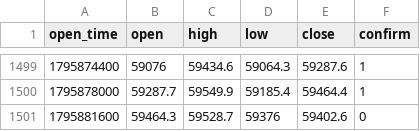
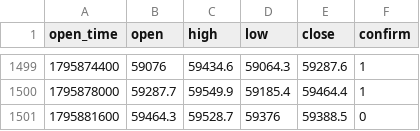
Before and after one commit to tatianagerasimenko9-netizen/ai-office-miniapp, a CSV file: docs/handoff/br-profitability/data/now_BTC_1H.csv, drawn as a sheet; only a part is shown, gaps mark what is left out.

```diff
--- a/docs/handoff/br-profitability/data/now_BTC_1H.csv
+++ b/docs/handoff/br-profitability/data/now_BTC_1H.csv
@@ -1500,2 +1500,2 @@ open_time,open,high,low,close,confirm
 1795878000,59287.7,59549.9,59185.4,59464.4,1
-1795881600,59464.3,59528.7,59376,59402.6,0
+1795881600,59464.3,59528.7,59376,59388.5,0
```
Also changed, not shown: docs/handoff/br-profitability/data/now_BTC_15m.csv, docs/handoff/br-profitability/data/now_BTC_1Dutc.csv, 9 other files.
